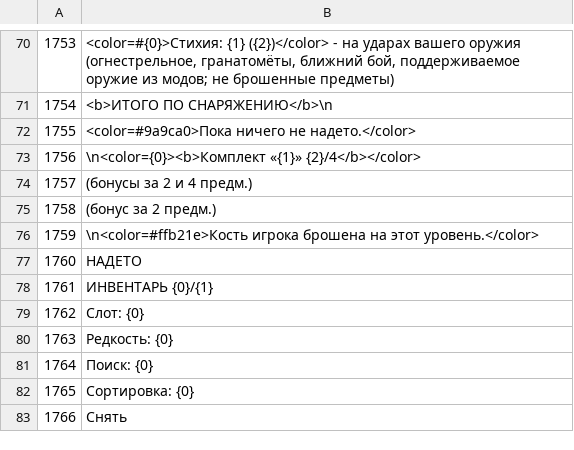
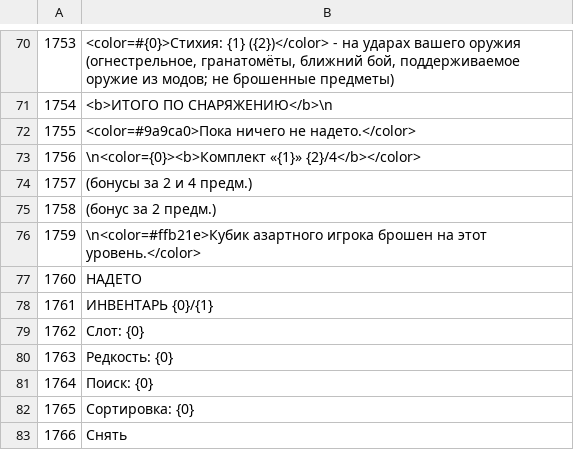
Before and after one commit to ilya-lis/RepoRPG_RU, a TSV file: translation/ru/part05.tsv, drawn as a sheet; only a part is shown, gaps mark what is left out.

```diff
--- a/translation/ru/part05.tsv
+++ b/translation/ru/part05.tsv
@@ -75,3 +75,3 @@
 1758	(бонус за 2 предм.)
-1759	\n<color=#ffb21e>Кость игрока брошена на этот уровень.</color>
+1759	\n<color=#ffb21e>Кубик азартного игрока брошен на этот уровень.</color>
 1760	НАДЕТО
```
Also changed, not shown: translation/ru/extra.tsv, translation/ru/part01.tsv, 3 other files.
